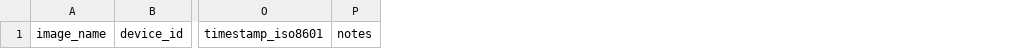
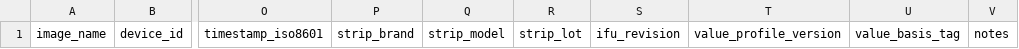
Before and after one commit to Steven-zx/Uritect, a CSV file: uritect_app/assets/calibration/capture_metadata_template.csv, drawn as a sheet; only a part is shown, gaps mark what is left out; the diff names each change by its address in the sheet, - before the commit and + after, or states it on an @@ line.

```diff
--- a/uritect_app/assets/calibration/capture_metadata_template.csv
+++ b/uritect_app/assets/calibration/capture_metadata_template.csv
+column P, row 1: strip_brand
+column Q, row 1: strip_model
+column R, row 1: strip_lot
+column S, row 1: ifu_revision
+column T, row 1: value_profile_version
+column U, row 1: value_basis_tag
```
Also changed, not shown: 27 other files.
